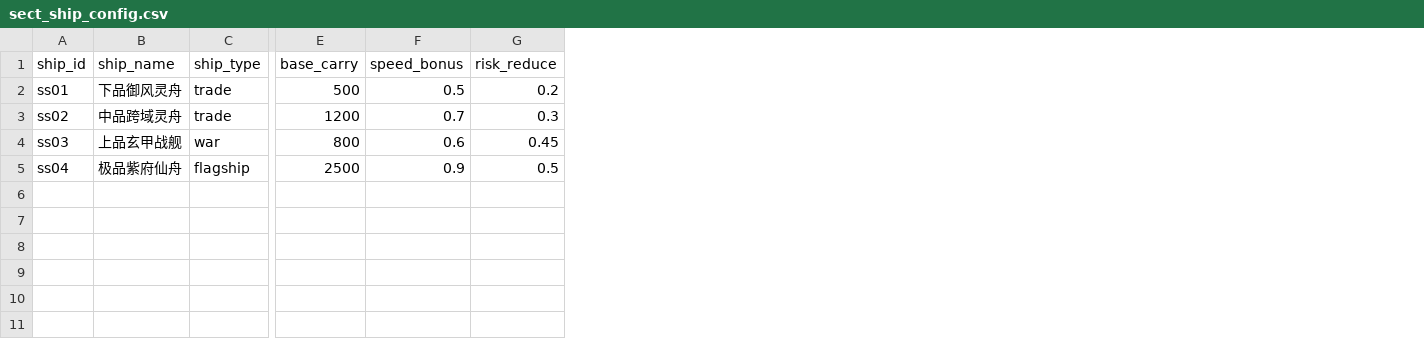
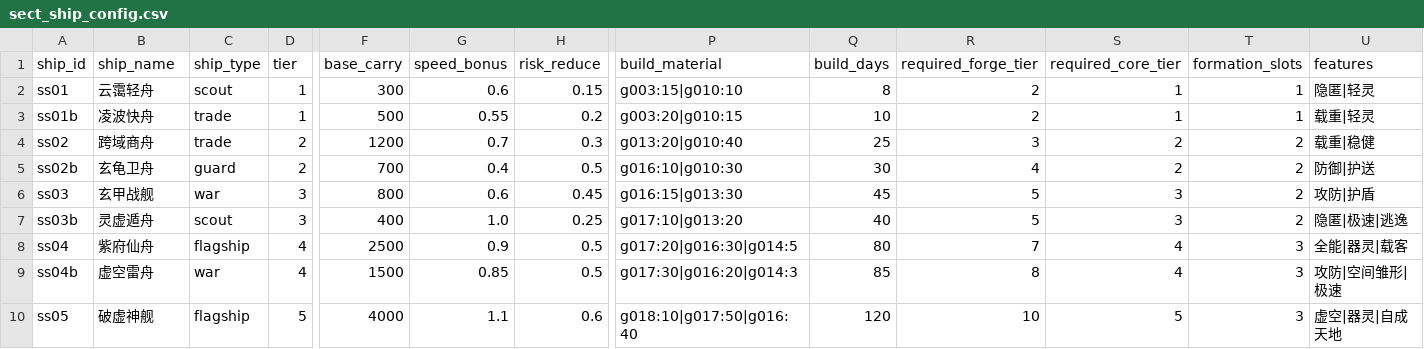
Before and after one commit to ytysean/xiuxain---game, a CSV file: config/sect_ship_config.csv, drawn as a sheet; only a part is shown, gaps mark what is left out; addresses are those after the commit; rows hold the shown columns only; the diff covers the shown part only; the diff names each change by its address in the sheet, - before the commit and + after, or states it on an @@ line.

Commit message:
feat(贸易): 灵舟/商队/贸易核心系统落地
- 灵舟: 5品阶×9艘 CRUD、阵法刻录(speed/def等)、按月耗核心、破虚神舰虚空瞬移、单次命名锁
- 商队: 现实时间模型(单次6h, 阶梯封顶, 声望槽位/配额)、派遣/结算、神行符(-30%)/仙玉即时(30)
- 加速体系: 灵舟加速阵法+自带加速+阵法堂+声望, 统一现实秒公式(系数0.2封顶)
- 配置: sect_ship/ship_formation/goods(core g021-25+货g026-48)/city(12)/trade_route(12)/trade_event(15)
- 坊市: 售予商队高价回收; 双轨制(库藏全价/坊市×60%)后端收口
- UI: page_sect_manager 商队tab(炼制/库存/派遣/进行中)
- 校验: pre_f5 全绿(EXIT 0), 72战斗断言零触碰

```diff
--- a/config/sect_ship_config.csv
+++ b/config/sect_ship_config.csv
+column D (tier), row 2: 1; row 4: 2; row 6: 3; row 8: 4
+column P (build_material), row 2: g003:15|g010:10; row 4: g013:20|g010:40; row 6: g016:15|g013:30; row 8: g017:20|g016:30|g014:5
+column Q (build_days), row 2: 8; row 4: 25; row 6: 45; row 8: 80
+column R (required_forge_tier), row 2: 2; row 4: 3; row 6: 5; row 8: 7
+column S (required_core_tier), row 2: 1; row 4: 2; row 6: 3; row 8: 4
+column T (formation_slots), row 2: 1; row 4: 2; row 6: 2; row 8: 3
+column U (features), row 2: 隐匿|轻灵; row 4: 载重|稳健; row 6: 攻防|护盾; row 8: 全能|器灵|载客
-B2 (ship_name): 下品御风灵舟
+B2 (ship_name): 云霭轻舟
-C2 (ship_type): trade
+C2 (ship_type): scout
-F2 (base_carry): 500
+F2 (base_carry): 300
-G2 (speed_bonus): 0.5
+G2 (speed_bonus): 0.6
-H2 (risk_reduce): 0.2
+H2 (risk_reduce): 0.15
+row 3: ss01b | 凌波快舟 | trade | 1 | 500 | 0.55 | 0.2 | g003:20|g010:15 | 10 | 2 | 1 | 1 | 载重|轻灵
-B4 (ship_name): 中品跨域灵舟
+B4 (ship_name): 跨域商舟
+row 5: ss02b | 玄龟卫舟 | guard | 2 | 700 | 0.4 | 0.5 | g016:10|g010:30 | 30 | 4 | 2 | 2 | 防御|护送
-B6 (ship_name): 上品玄甲战舰
+B6 (ship_name): 玄甲战舰
+row 7: ss03b | 灵虚遁舟 | scout | 3 | 400 | 1.0 | 0.25 | g017:10|g013:20 | 40 | 5 | 3 | 2 | 隐匿|极速|逃逸
-B8 (ship_name): 极品紫府仙舟
+B8 (ship_name): 紫府仙舟
+row 9: ss04b | 虚空雷舟 | war | 4 | 1500 | 0.85 | 0.5 | g017:30|g016:20|g014:3 | 85 | 8 | 4 | 3 | 攻防|空间雏形|极速
+row 10: ss05 | 破虚神舰 | flagship | 5 | 4000 | 1.1 | 0.6 | g018:10|g017:50|g016:40 | 120 | 10 | 5 | 3 | 虚空|器灵|自成天地
```
Also changed, not shown: 6 edited cells elsewhere in this file, 12 other files.
